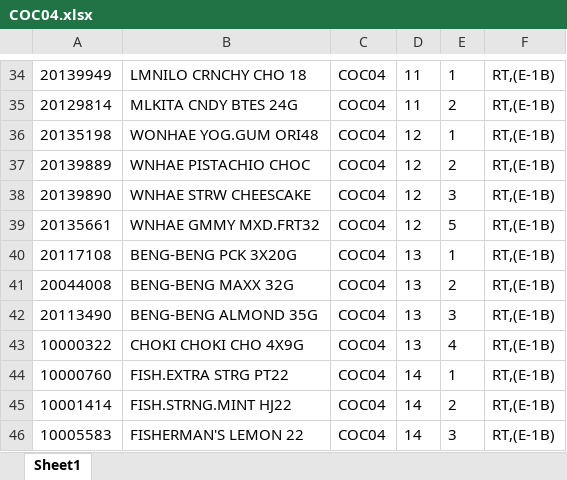
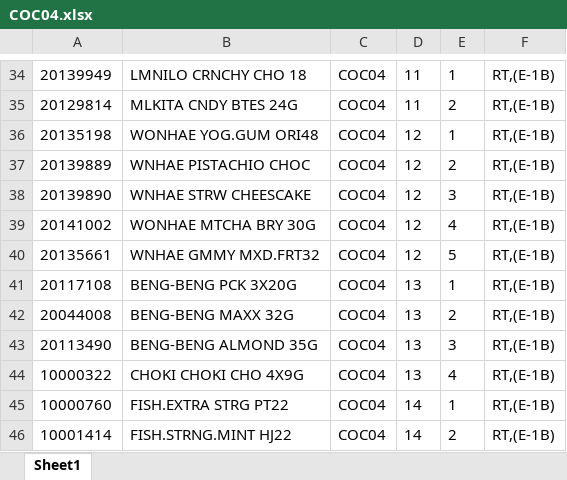
Before and after one commit to idmhelpbot/Listing, an Excel workbook: COC04.xlsx, sheet Sheet1, drawn as a sheet; only a part is shown, gaps mark what is left out; the shorter side is filled out with more unchanged rows; values as stored, in another font and other column widths than the file's, no borders; the diff names each change by its address in the sheet, - before the commit and + after, or states it on an @@ line.

```diff
--- a/COC04.xlsx (sheet Sheet1)
+++ b/COC04.xlsx (sheet Sheet1)
+row 39: 20141002 | WONHAE MTCHA BRY 30G | COC04 | 12 | 4 | RT,(E-1B)
```
Also changed, not shown: CLP03N.xlsx, CON02D.xlsx, 29 other files.
